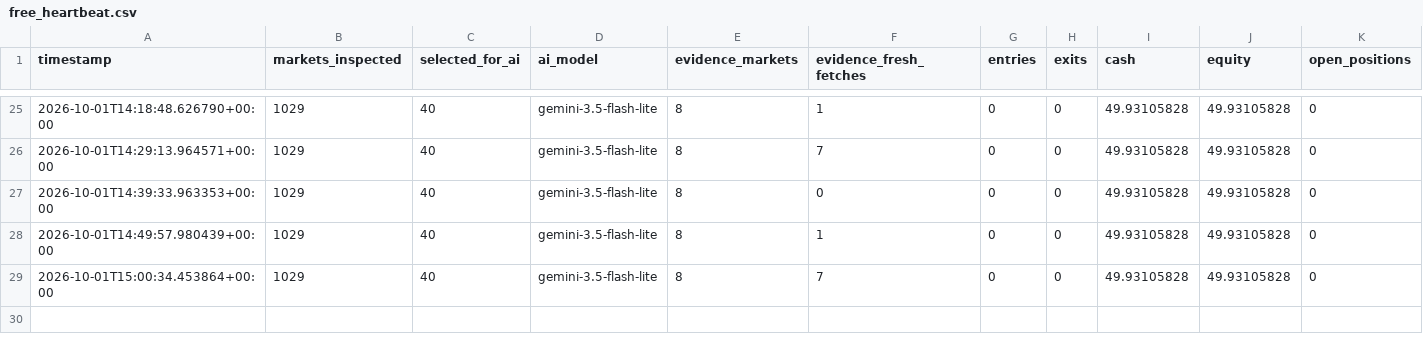
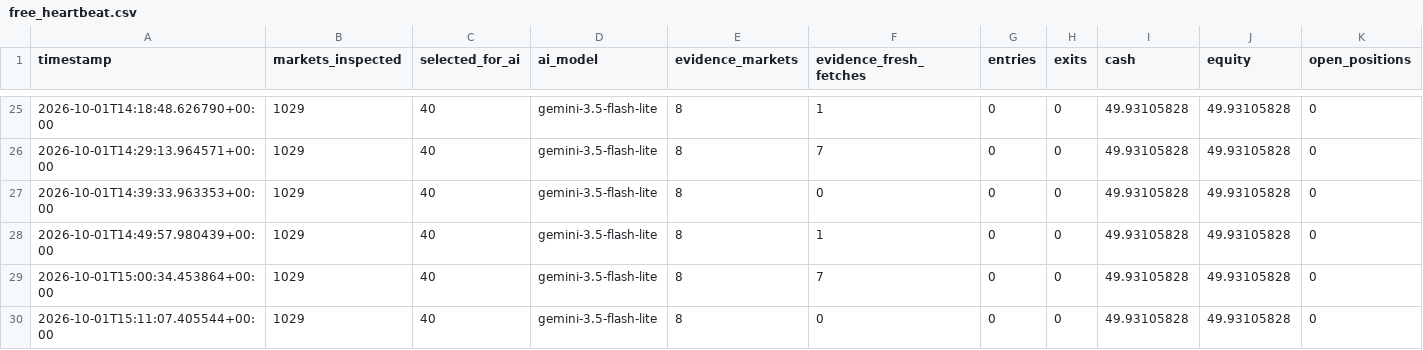
Before and after one commit to AIYAMADAPHOTO/polymarket-free-paper-20260930-001236, a CSV file: freebot-data-v2/free_heartbeat.csv, drawn as a sheet; only a part is shown, gaps mark what is left out; the diff names each change by its address in the sheet, - before the commit and + after, or states it on an @@ line.

```diff
--- a/freebot-data-v2/free_heartbeat.csv
+++ b/freebot-data-v2/free_heartbeat.csv
+row 30: 2026-10-01T15:11:07.405544+00:00 | 1029 | 40 | gemini-3.5-flash-lite | 8 | 0 | 0 | 0 | 49.93105828 | 49.93105828 | 0
```
Also changed, not shown: freebot-data-v2/free_scan_summary.csv, 7 other files.
